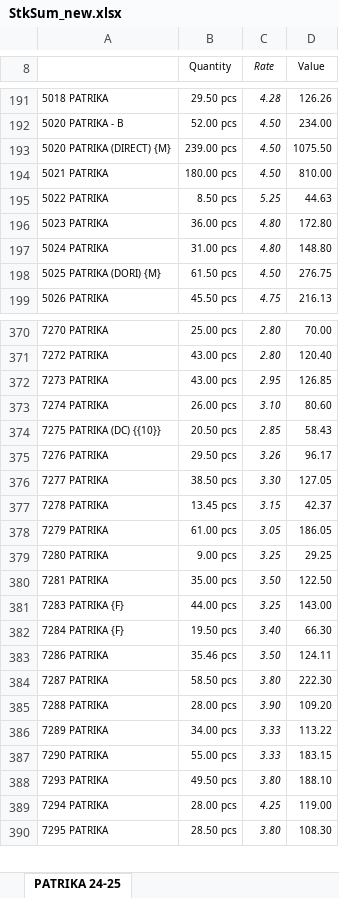
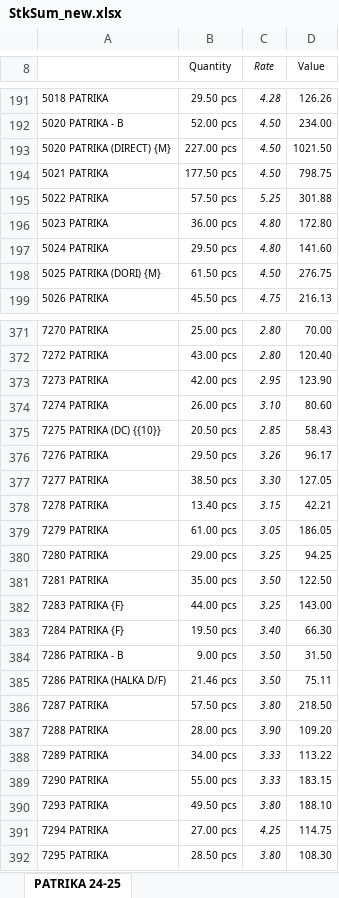
Before and after one commit to jyoti-creative-cards/jyoti-cards-stock-management-streamlit-app, an Excel workbook: StkSum_new.xlsx, sheet PATRIKA 24-25, drawn as a sheet; only a part is shown, gaps mark what is left out; values as stored, in another font and other column widths than the file's, no borders; removed rows and columns are numbered as before the commit, all else as after; the diff covers the shown part only; the diff names each change by its address in the sheet, - before the commit and + after, or states it on an @@ line.

```diff
--- a/StkSum_new.xlsx (sheet PATRIKA 24-25)
+++ b/StkSum_new.xlsx (sheet PATRIKA 24-25)
-B193 (Quantity): 239.00 pcs
+B193 (Quantity): 227.00 pcs
-D193 (Value): 1075.50
+D193 (Value): 1021.50
-B194 (Quantity): 180.00 pcs
+B194 (Quantity): 177.50 pcs
-D194 (Value): 810.00
+D194 (Value): 798.75
-B195 (Quantity): 8.50 pcs
+B195 (Quantity): 57.50 pcs
-D195 (Value): 44.63
+D195 (Value): 301.88
-B197 (Quantity): 31.00 pcs
+B197 (Quantity): 29.50 pcs
-D197 (Value): 148.80
+D197 (Value): 141.60
-B373 (Quantity): 43.00 pcs
+B373 (Quantity): 42.00 pcs
-D373 (Value): 126.85
+D373 (Value): 123.90
-B378 (Quantity): 13.45 pcs
+B378 (Quantity): 13.40 pcs
-D378 (Value): 42.37
+D378 (Value): 42.21
-B380 (Quantity): 9.00 pcs
+B380 (Quantity): 29.00 pcs
-D380 (Value): 29.25
+D380 (Value): 94.25
-row 383: 7286 PATRIKA | 35.46 pcs | 3.50 | 124.11
+row 384: 7286 PATRIKA - B | 9.00 pcs | 3.50 | 31.50
+row 385: 7286 PATRIKA (HALKA D/F) | 21.46 pcs | 3.50 | 75.11
-B386 (Quantity): 58.50 pcs
+B386 (Quantity): 57.50 pcs
-D386 (Value): 222.30
+D386 (Value): 218.50
-B391 (Quantity): 28.00 pcs
+B391 (Quantity): 27.00 pcs
-D391 (Value): 119.00
+D391 (Value): 114.75
```
Also changed, not shown: 2 added rows, 1 removed row and 234 edited cells elsewhere in this sheet.
